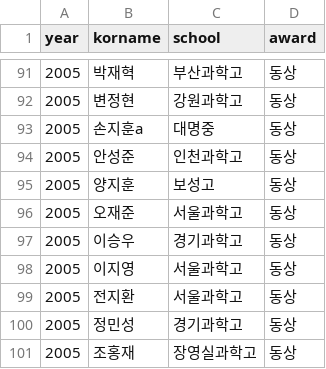
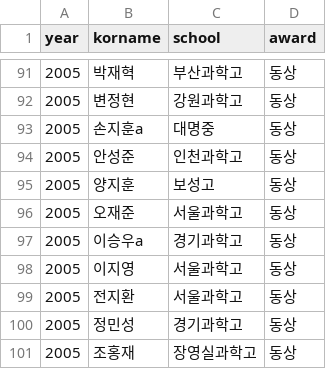
Before and after one commit to imo-korea/imo-korea.github.io, a CSV file: _data/kmo-korea.csv, drawn as a sheet; only a part is shown, gaps mark what is left out.

```diff
--- a/_data/kmo-korea.csv
+++ b/_data/kmo-korea.csv
@@ -96,3 +96,3 @@ year,korname,school,award
 2005,오재준,서울과학고,동상
-2005,이승우,경기과학고,동상
+2005,이승우a,경기과학고,동상
 2005,이지영,서울과학고,동상
```
Also changed, not shown: _data/kmoj-korea.csv, _data/school.csv, 1 other file.
